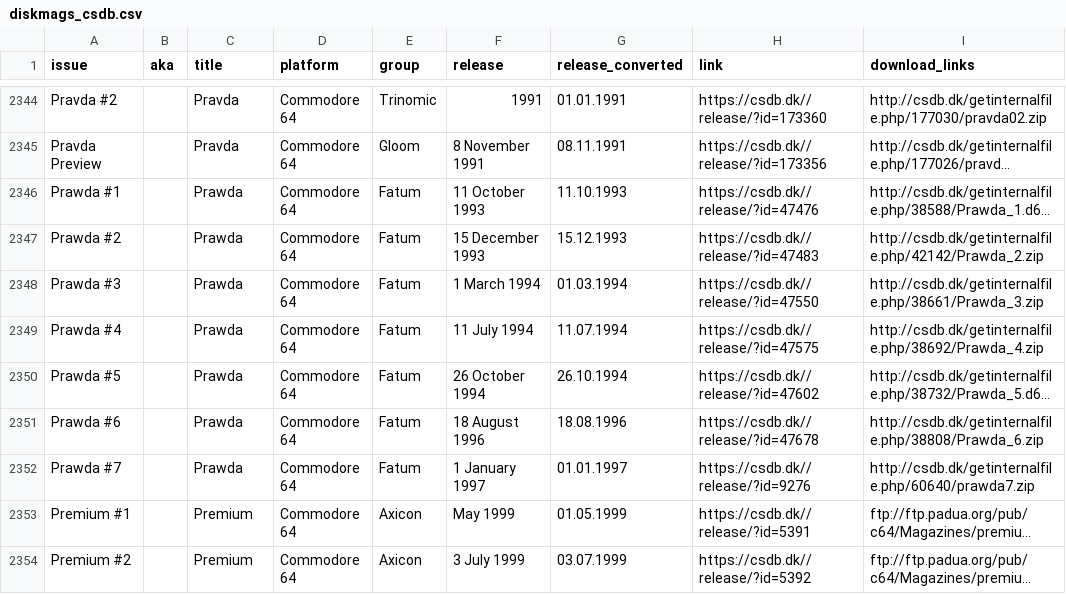
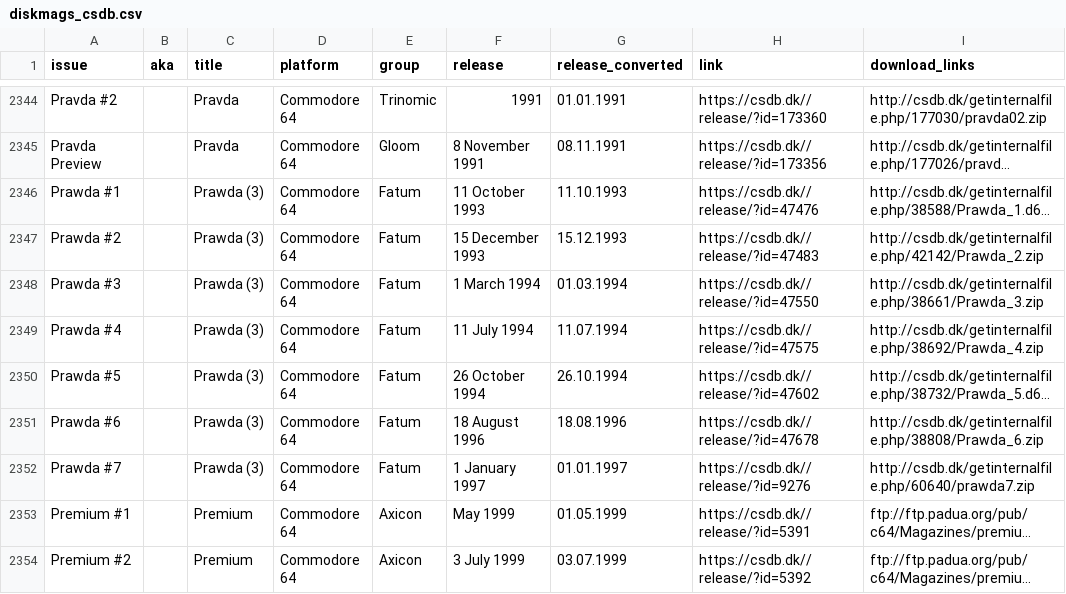
Before and after one commit to tomashshtohryn/east_middle_europe_disk_magazines, a CSV file: data/source_data/diskmags_csdb.csv, drawn as a sheet; only a part is shown, gaps mark what is left out; long unchanged cells end in …; the diff names each change by its address in the sheet, - before the commit and + after, or states it on an @@ line.

```diff
--- a/data/source_data/diskmags_csdb.csv
+++ b/data/source_data/diskmags_csdb.csv
-C2346:C2352 (title): Prawda
+C2346:C2352 (title): Prawda (3)
```
Also changed, not shown: data/target_data/east_middle_europe_magazines.csv, data/target_data/east_middle_europe_magazines_issues.csv, 3 other files.
